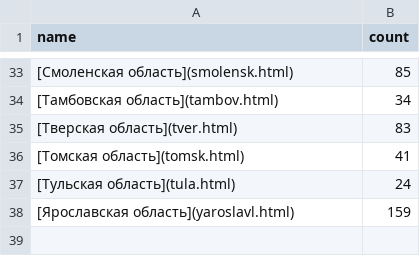
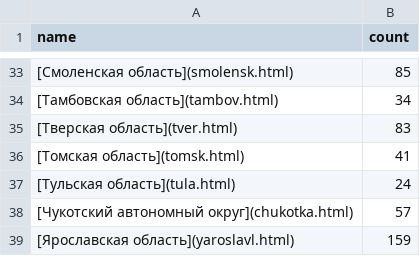
Before and after one commit to sikmir/osm-rivers, a CSV file: index.csv, drawn as a sheet; only a part is shown, gaps mark what is left out.

```diff
--- a/index.csv
+++ b/index.csv
@@ -37,2 +37,3 @@ name,count
 [Тульская область](tula.html),      24
+[Чукотский автономный округ](chukotka.html),      57
 [Ярославская область](yaroslavl.html),     159
```
Also changed, not shown: moscow.csv, pskov.csv, 10 other files.
